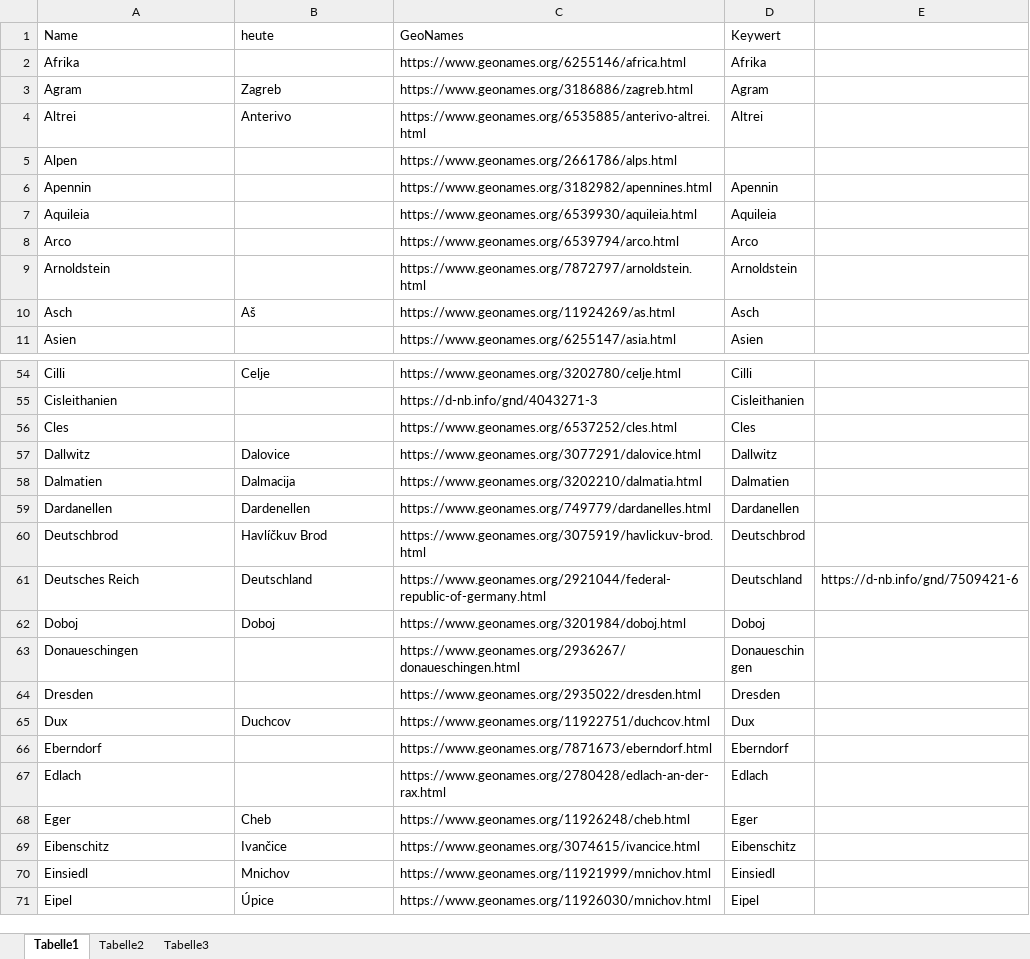
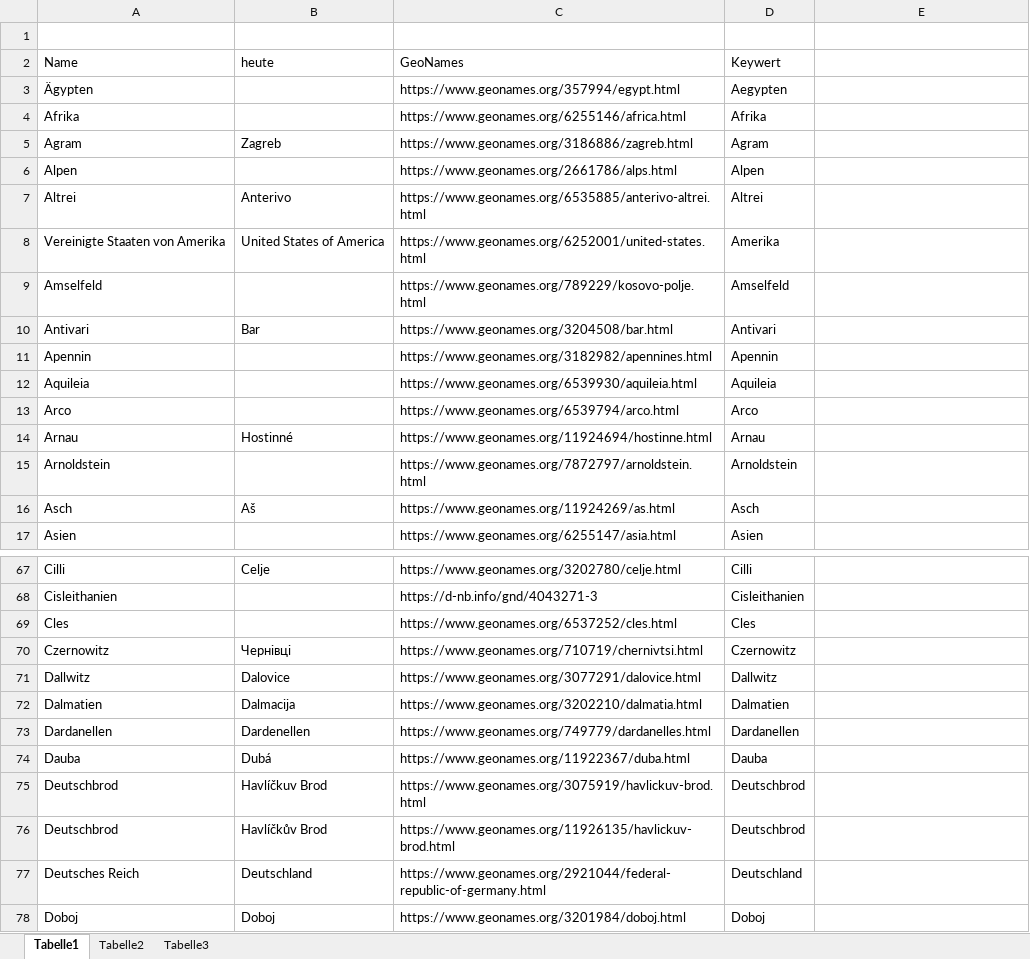
Before and after one commit to KfNGOe/baernreither-data, an Excel workbook: data/xlsx/Baernreither_Ortsregister_2023.xlsx, sheet Tabelle1, drawn as a sheet; only a part is shown, gaps mark what is left out; the shorter side is filled out with more unchanged rows; values as stored, in another font and other column widths than the file's, no cell formats; table styles not drawn; removed rows and columns are numbered as before the commit, all else as after; the diff covers the shown part only; the diff names each change by its address in the sheet, - before the commit and + after, or states it on an @@ line.

```diff
--- a/data/xlsx/Baernreither_Ortsregister_2023.xlsx (sheet Tabelle1)
+++ b/data/xlsx/Baernreither_Ortsregister_2023.xlsx (sheet Tabelle1)
+row 1: (empty)
+row 3: Ägypten |  | https://www.geonames.org/357994/egypt.html | Aegypten
+row 6: Alpen |  | https://www.geonames.org/2661786/alps.html | Alpen
-row 5: Alpen |  | https://www.geonames.org/2661786/alps.html
@@ row 322 moved to row 8: Vereinigte Staaten von Amerika @@
+row 9: Amselfeld |  | https://www.geonames.org/789229/kosovo-polje.html | Amselfeld
+row 10: Antivari | Bar | https://www.geonames.org/3204508/bar.html | Antivari
+row 14: Arnau | Hostinné | https://www.geonames.org/11924694/hostinne.html | Arnau
+row 70: Czernowitz | Чернівці | https://www.geonames.org/710719/chernivtsi.html | Czernowitz
+row 74: Dauba | Dubá | https://www.geonames.org/11922367/duba.html | Dauba
+row 76: Deutschbrod | Havlíčkův Brod | https://www.geonames.org/11926135/havlickuv-brod.html | Deutschbrod
-E77: https://d-nb.info/gnd/7509421-6
+E77: (empty)
```
Also changed, not shown: 41 added rows, 1 removed row and 21 moved rows elsewhere in this sheet, cell formats.
